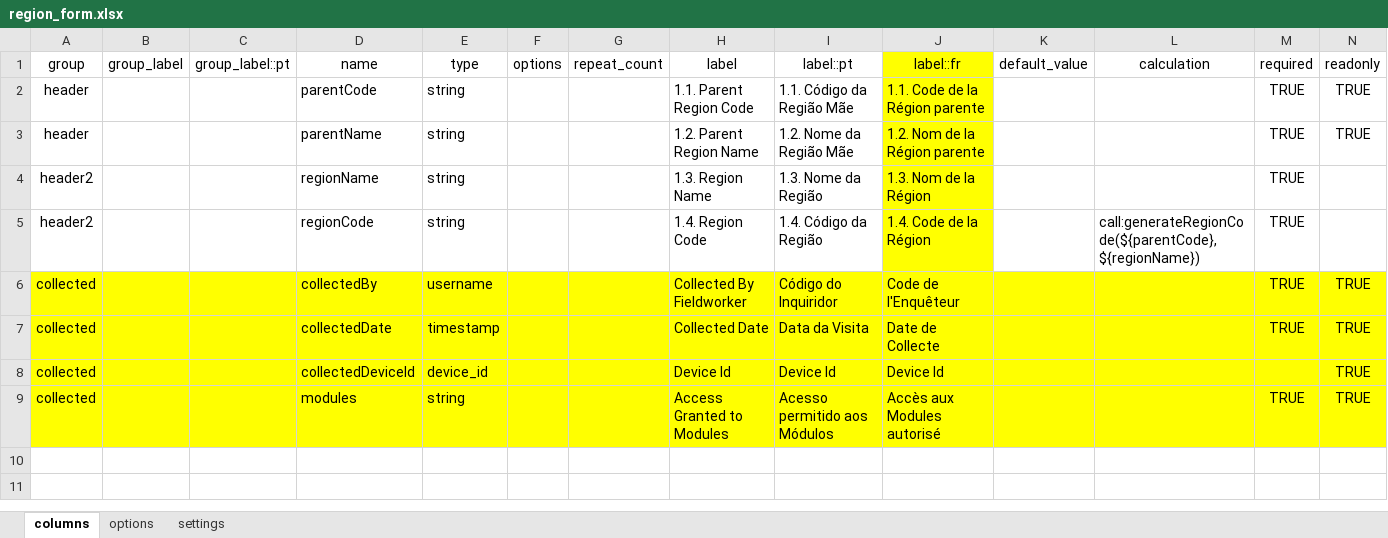
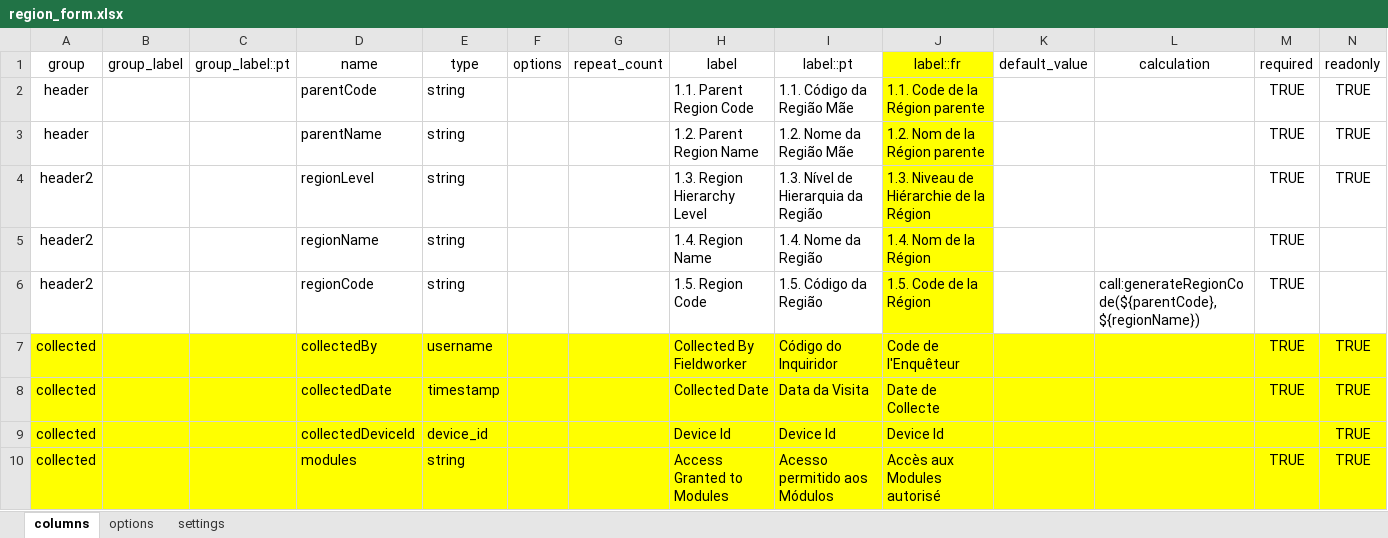
Before and after one commit to philimones-group/hds-explorer-tablet, an Excel workbook: app/src/main/res/raw/region_form.xlsx, sheet columns, drawn as a sheet; only a part is shown; values as stored, in another font and other column widths than the file's, no borders; addresses are those after the commit; rows hold the shown columns only; the diff names each change by its address in the sheet, - before the commit and + after, or states it on an @@ line.

Commit message:
- Update custom labels for Region reference to use the name of the hierarchy name - Fix Lowest Region Code generator

```diff
--- a/app/src/main/res/raw/region_form.xlsx (sheet columns)
+++ b/app/src/main/res/raw/region_form.xlsx (sheet columns)
+row 4: header2 |  |  | regionLevel | string |  |  | 1.3. Region Hierarchy Level | 1.3. Nível de Hierarquia da Região | 1.3. Niveau de Hiérarchie de la Région |  |  | TRUE | TRUE
-H5 (label): 1.3. Region Name
+H5 (label): 1.4. Region Name
-I5 (label::pt): 1.3. Nome da Região
+I5 (label::pt): 1.4. Nome da Região
-J5 (label::fr): 1.3. Nom de la Région
+J5 (label::fr): 1.4. Nom de la Région
-H6 (label): 1.4. Region Code
+H6 (label): 1.5. Region Code
-I6 (label::pt): 1.4. Código da Região
+I6 (label::pt): 1.5. Código da Região
-J6 (label::fr): 1.4. Code de la Région
+J6 (label::fr): 1.5. Code de la Région
```
Also changed, not shown: app/src/main/res/raw/inmigration_form.xlsx, 9 other files.
